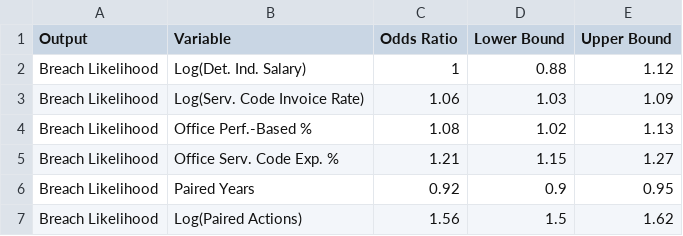
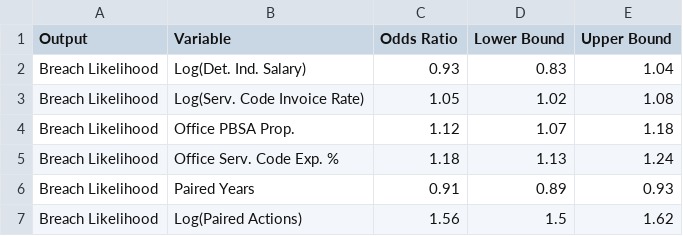
Before and after one commit to CSISdefense/Services, a CSV file: output/ceiling_breach_study_odds_ratio_walds.csv, drawn as a sheet.

```diff
--- a/output/ceiling_breach_study_odds_ratio_walds.csv
+++ b/output/ceiling_breach_study_odds_ratio_walds.csv
@@ -1,7 +1,7 @@
 "Output","Variable","Odds Ratio","Lower Bound","Upper Bound"
-"Breach Likelihood","Log(Det. Ind. Salary)",1,0.88,1.12
-"Breach Likelihood","Log(Serv. Code Invoice Rate)",1.06,1.03,1.09
-"Breach Likelihood","Office Perf.-Based %",1.08,1.02,1.13
-"Breach Likelihood","Office Serv. Code Exp. %",1.21,1.15,1.27
-"Breach Likelihood","Paired Years",0.92,0.9,0.95
+"Breach Likelihood","Log(Det. Ind. Salary)",0.93,0.83,1.04
+"Breach Likelihood","Log(Serv. Code Invoice Rate)",1.05,1.02,1.08
+"Breach Likelihood","Office PBSA Prop.",1.12,1.07,1.18
+"Breach Likelihood","Office Serv. Code Exp. %",1.18,1.13,1.24
+"Breach Likelihood","Paired Years",0.91,0.89,0.93
 "Breach Likelihood","Log(Paired Actions)",1.56,1.5,1.62
```
Also changed, not shown: output/b_CBre29B_odds_ratio_wald.csv, output/term25B_odds_ratio_wald.csv, 22 other files.
